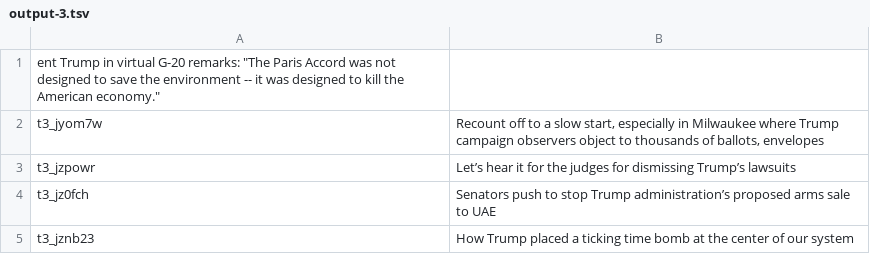
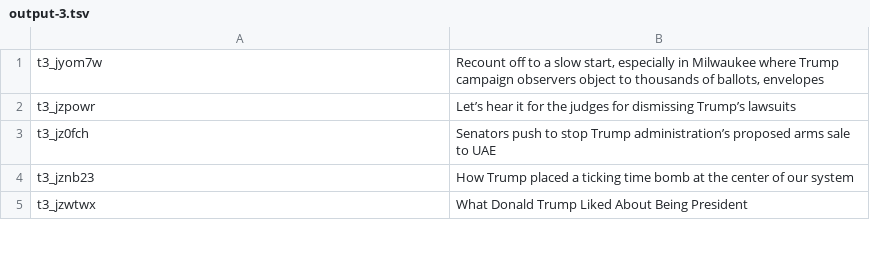
Before and after one commit to Alexander-Cui/Comp-598-project, a TSV file: data/output-3.tsv, drawn as a sheet; only a part is shown; the shorter side is filled out with more unchanged rows.

Commit message:
Update output-3.tsv

```diff
--- a/data/output-3.tsv
+++ b/data/output-3.tsv
@@ -1,2 +1 @@
-ent Trump in virtual G-20 remarks: "The Paris Accord was not designed to save the environment -- it was designed to kill the American economy."	
 t3_jyom7w	Recount off to a slow start, especially in Milwaukee where Trump campaign observers object to thousands of ballots, envelopes	
```
